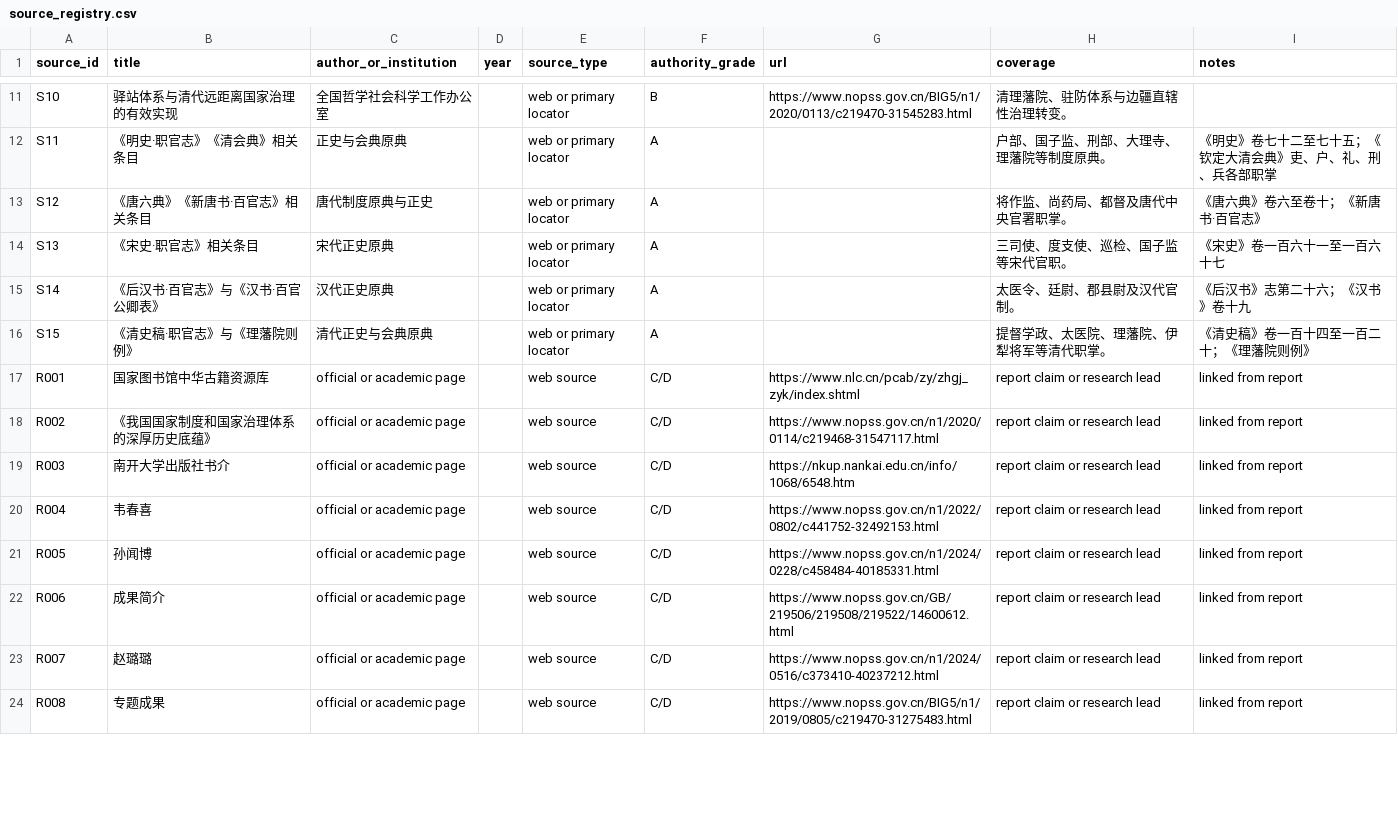
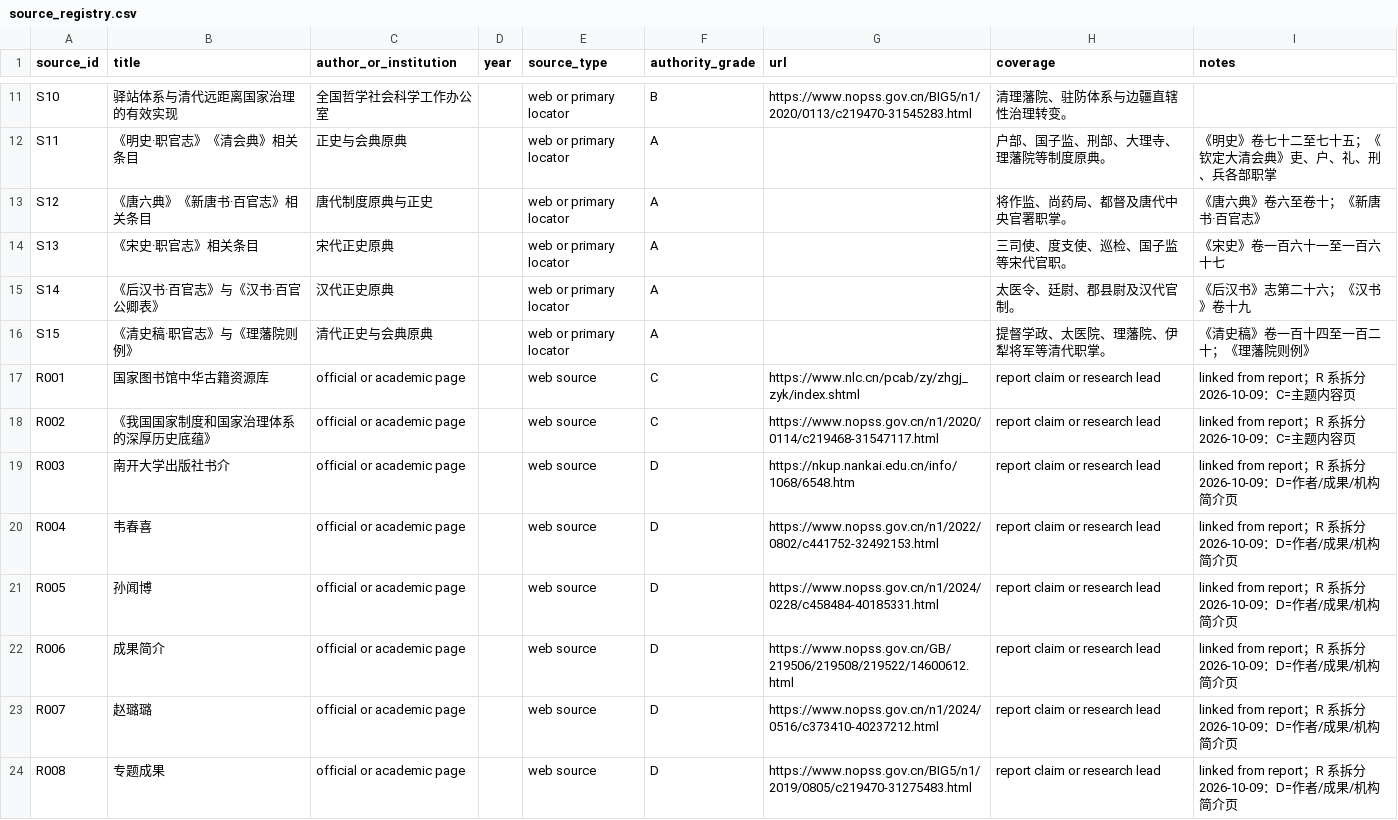
Before and after one commit to WYHCIPUC/dynastic-administration-atlas, a CSV file: web/public/data/source_registry.csv, drawn as a sheet; only a part is shown, gaps mark what is left out; the diff covers the shown part only.

```diff
--- a/web/public/data/source_registry.csv
+++ b/web/public/data/source_registry.csv
@@ -16,9 +16,9 @@ S14,《后汉书·百官志》与《汉书·百官公卿表》,汉代正史原
 S15,《清史稿·职官志》与《理藩院则例》,清代正史与会典原典,,web or primary locator,A,,提督学政、太医院、理藩院、伊犁将军等清代职掌。,《清史稿》卷一百十四至一百二十；《理藩院则例》
-R001,国家图书馆中华古籍资源库,official or academic page,,web source,C/D,https://www.nlc.cn/pcab/zy/zhgj_zyk/index.shtml,report claim or research lead,linked from report
-R002,《我国国家制度和国家治理体系的深厚历史底蕴》,official or academic page,,web source,C/D,https://www.nopss.gov.cn/n1/2020/0114/c219468-31547117.html,report claim or research lead,linked from report
-R003,南开大学出版社书介,official or academic page,,web source,C/D,https://nkup.nankai.edu.cn/info/1068/6548.htm,report claim or research lead,linked from report
-R004,韦春喜,official or academic page,,web source,C/D,https://www.nopss.gov.cn/n1/2022/0802/c441752-32492153.html,report claim or research lead,linked from report
-R005,孙闻博,official or academic page,,web source,C/D,https://www.nopss.gov.cn/n1/2024/0228/c458484-40185331.html,report claim or research lead,linked from report
-R006,成果简介,official or academic page,,web source,C/D,https://www.nopss.gov.cn/GB/219506/219508/219522/14600612.html,report claim or research lead,linked from report
-R007,赵璐璐,official or academic page,,web source,C/D,https://www.nopss.gov.cn/n1/2024/0516/c373410-40237212.html,report claim or research lead,linked from report
-R008,专题成果,official or academic page,,web source,C/D,https://www.nopss.gov.cn/BIG5/n1/2019/0805/c219470-31275483.html,report claim or research lead,linked from report
+R001,国家图书馆中华古籍资源库,official or academic page,,web source,C,https://www.nlc.cn/pcab/zy/zhgj_zyk/index.shtml,report claim or research lead,linked from report；R 系拆分 2026-10-09：C=主题内容页
+R002,《我国国家制度和国家治理体系的深厚历史底蕴》,official or academic page,,web source,C,https://www.nopss.gov.cn/n1/2020/0114/c219468-31547117.html,report claim or research lead,linked from report；R 系拆分 2026-10-09：C=主题内容页
+R003,南开大学出版社书介,official or academic page,,web source,D,https://nkup.nankai.edu.cn/info/1068/6548.htm,report claim or research lead,linked from report；R 系拆分 2026-10-09：D=作者/成果/机构简介页
+R004,韦春喜,official or academic page,,web source,D,https://www.nopss.gov.cn/n1/2022/0802/c441752-32492153.html,report claim or research lead,linked from report；R 系拆分 2026-10-09：D=作者/成果/机构简介页
+R005,孙闻博,official or academic page,,web source,D,https://www.nopss.gov.cn/n1/2024/0228/c458484-40185331.html,report claim or research lead,linked from report；R 系拆分 2026-10-09：D=作者/成果/机构简介页
+R006,成果简介,official or academic page,,web source,D,https://www.nopss.gov.cn/GB/219506/219508/219522/14600612.html,report claim or research lead,linked from report；R 系拆分 2026-10-09：D=作者/成果/机构简介页
+R007,赵璐璐,official or academic page,,web source,D,https://www.nopss.gov.cn/n1/2024/0516/c373410-40237212.html,report claim or research lead,linked from report；R 系拆分 2026-10-09：D=作者/成果/机构简介页
+R008,专题成果,official or academic page,,web source,D,https://www.nopss.gov.cn/BIG5/n1/2019/0805/c219470-31275483.html,report claim or research lead,linked from report；R 系拆分 2026-10-09：D=作者/成果/机构简介页
```
Also changed, not shown: 3 added rows and 16 edited cells elsewhere in this file, 5 other files.
